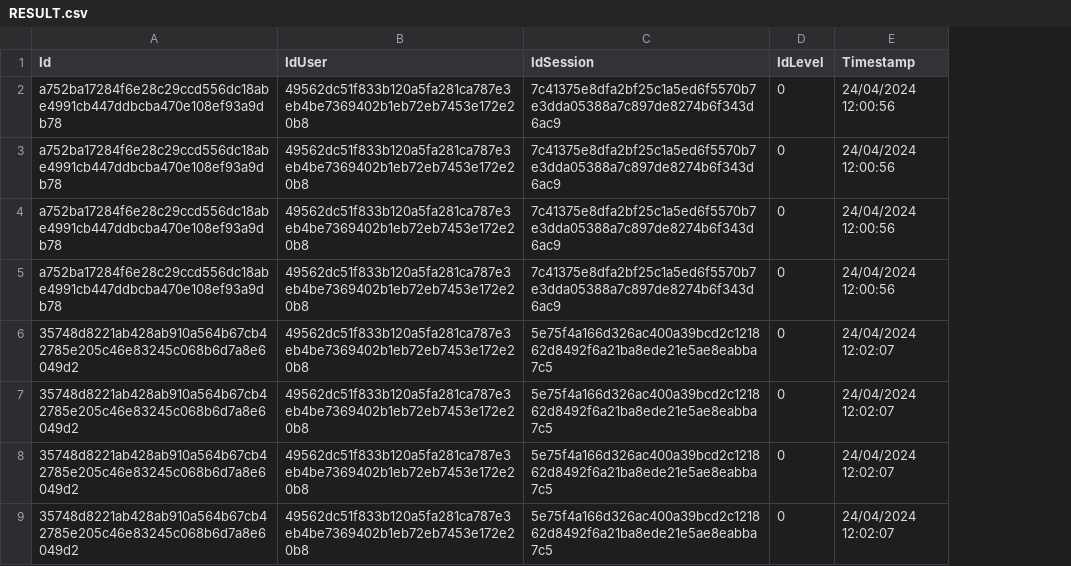
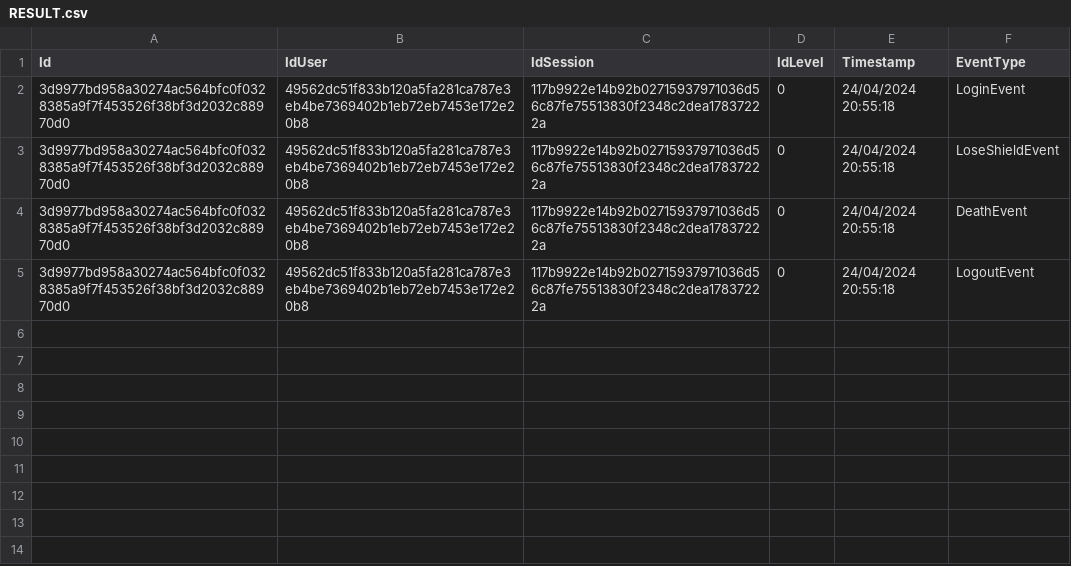
Before and after one commit to javixxu/Tracking-System, a CSV file: Tracking System/Assets/Scripts/TRACKERG5/Data/RESULT.csv, drawn as a sheet; removed rows and columns are numbered as before the commit, all else as after; the diff names each change by its address in the sheet, - before the commit and + after, or states it on an @@ line.

Commit message:
Update RESULT.csv

```diff
--- a/Tracking System/Assets/Scripts/TRACKERG5/Data/RESULT.csv
+++ b/Tracking System/Assets/Scripts/TRACKERG5/Data/RESULT.csv
+column F (EventType), rows 2-5: LoginEvent | LoseShieldEvent | DeathEvent | LogoutEvent
-A2:A5 (Id): a752ba17284f6e28c29ccd556dc18abe4991cb447ddbcba470e108ef93a9db78
+A2:A5 (Id): 3d9977bd958a30274ac564bfc0f0328385a9f7f453526f38bf3d2032c88970d0
-C2:C5 (IdSession): 7c41375e8dfa2bf25c1a5ed6f5570b7e3dda05388a7c897de8274b6f343d6ac9
+C2:C5 (IdSession): 117b9922e14b92b02715937971036d56c87fe75513830f2348c2dea17837222a
-E2:E5 (Timestamp): 24/04/2024 12:00:56
+E2:E5 (Timestamp): 24/04/2024 20:55:18
-row 6: 35748d8221ab428ab910a564b67cb42785e205c46e83245c068b6d7a8e6049d2 | 49562dc51f833b120a5fa281ca787e3eb4be7369402b1eb72eb7453e172e20b8 | 5e75f4a166d326ac400a39bcd2c121862d8492f6a21ba8ede21e5ae8eabba7c5 | 0 | 24/04/2024 12:02:07
-row 7: 35748d8221ab428ab910a564b67cb42785e205c46e83245c068b6d7a8e6049d2 | 49562dc51f833b120a5fa281ca787e3eb4be7369402b1eb72eb7453e172e20b8 | 5e75f4a166d326ac400a39bcd2c121862d8492f6a21ba8ede21e5ae8eabba7c5 | 0 | 24/04/2024 12:02:07
-row 8: 35748d8221ab428ab910a564b67cb42785e205c46e83245c068b6d7a8e6049d2 | 49562dc51f833b120a5fa281ca787e3eb4be7369402b1eb72eb7453e172e20b8 | 5e75f4a166d326ac400a39bcd2c121862d8492f6a21ba8ede21e5ae8eabba7c5 | 0 | 24/04/2024 12:02:07
-row 9: 35748d8221ab428ab910a564b67cb42785e205c46e83245c068b6d7a8e6049d2 | 49562dc51f833b120a5fa281ca787e3eb4be7369402b1eb72eb7453e172e20b8 | 5e75f4a166d326ac400a39bcd2c121862d8492f6a21ba8ede21e5ae8eabba7c5 | 0 | 24/04/2024 12:02:07
```
